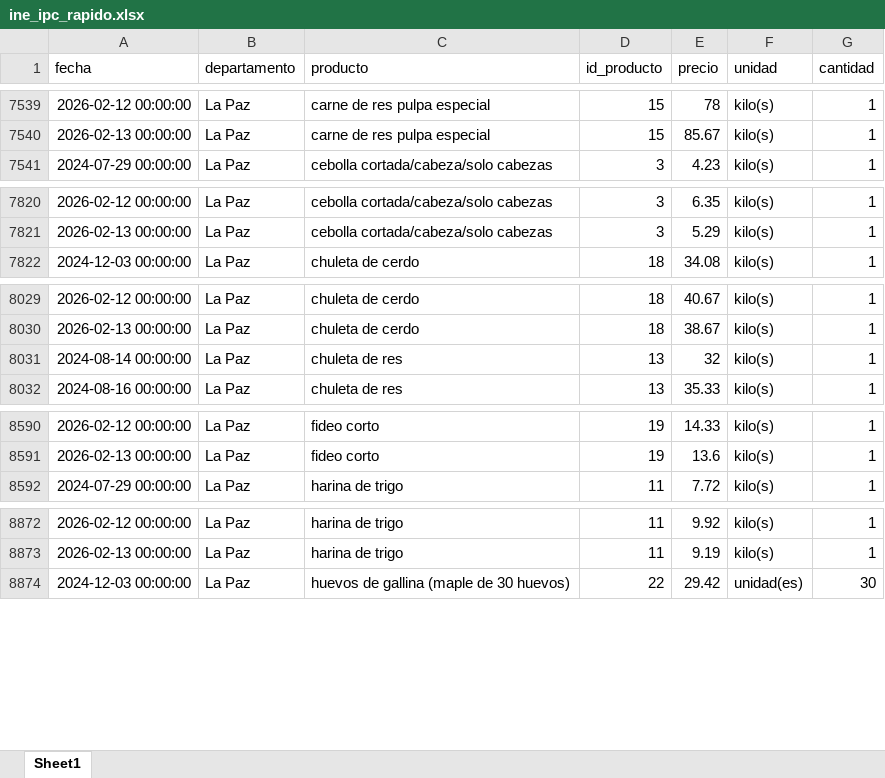
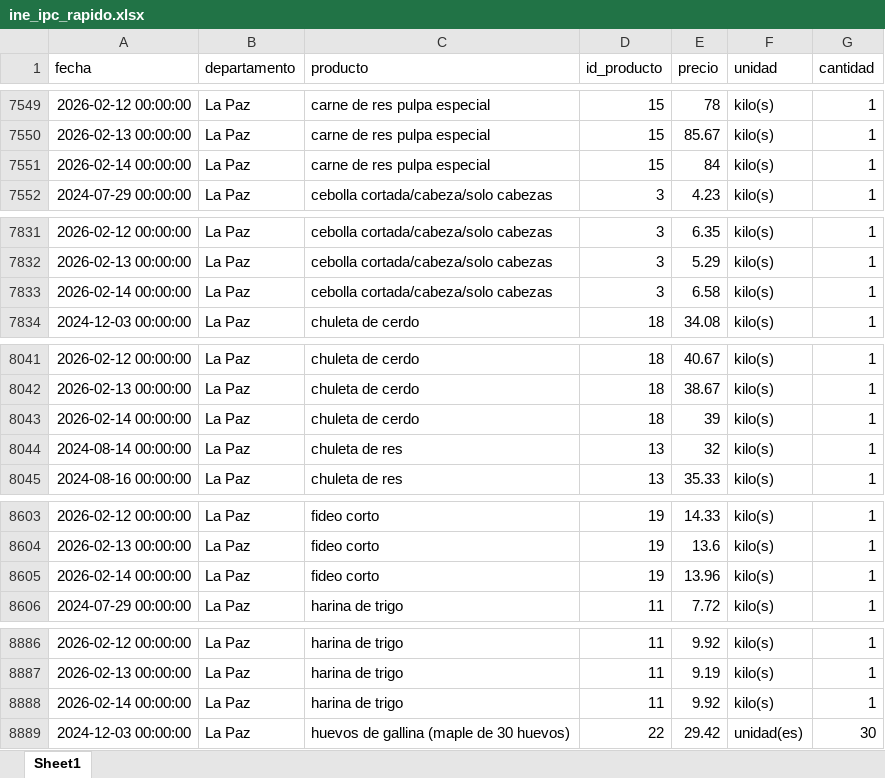
Before and after one commit to pr0nstar/indicadores_inflacion, an Excel workbook: ine_ipc_rapido.xlsx, sheet Sheet1, drawn as a sheet; only a part is shown, gaps mark what is left out; values as stored, in another font and other column widths than the file's, no borders; the diff covers the shown part only; the diff names each change by its address in the sheet, - before the commit and + after, or states it on an @@ line.

```diff
--- a/ine_ipc_rapido.xlsx (sheet Sheet1)
+++ b/ine_ipc_rapido.xlsx (sheet Sheet1)
+row 7551: 2026-02-14 00:00:00 | La Paz | carne de res pulpa especial | 15 | 84 | kilo(s) | 1
+row 7833: 2026-02-14 00:00:00 | La Paz | cebolla cortada/cabeza/solo cabezas | 3 | 6.58 | kilo(s) | 1
+row 8043: 2026-02-14 00:00:00 | La Paz | chuleta de cerdo | 18 | 39 | kilo(s) | 1
+row 8605: 2026-02-14 00:00:00 | La Paz | fideo corto | 19 | 13.96 | kilo(s) | 1
+row 8888: 2026-02-14 00:00:00 | La Paz | harina de trigo | 11 | 9.92 | kilo(s) | 1
```
Also changed, not shown: 40 added rows and 7 moved rows elsewhere in this sheet, 1 other file.
